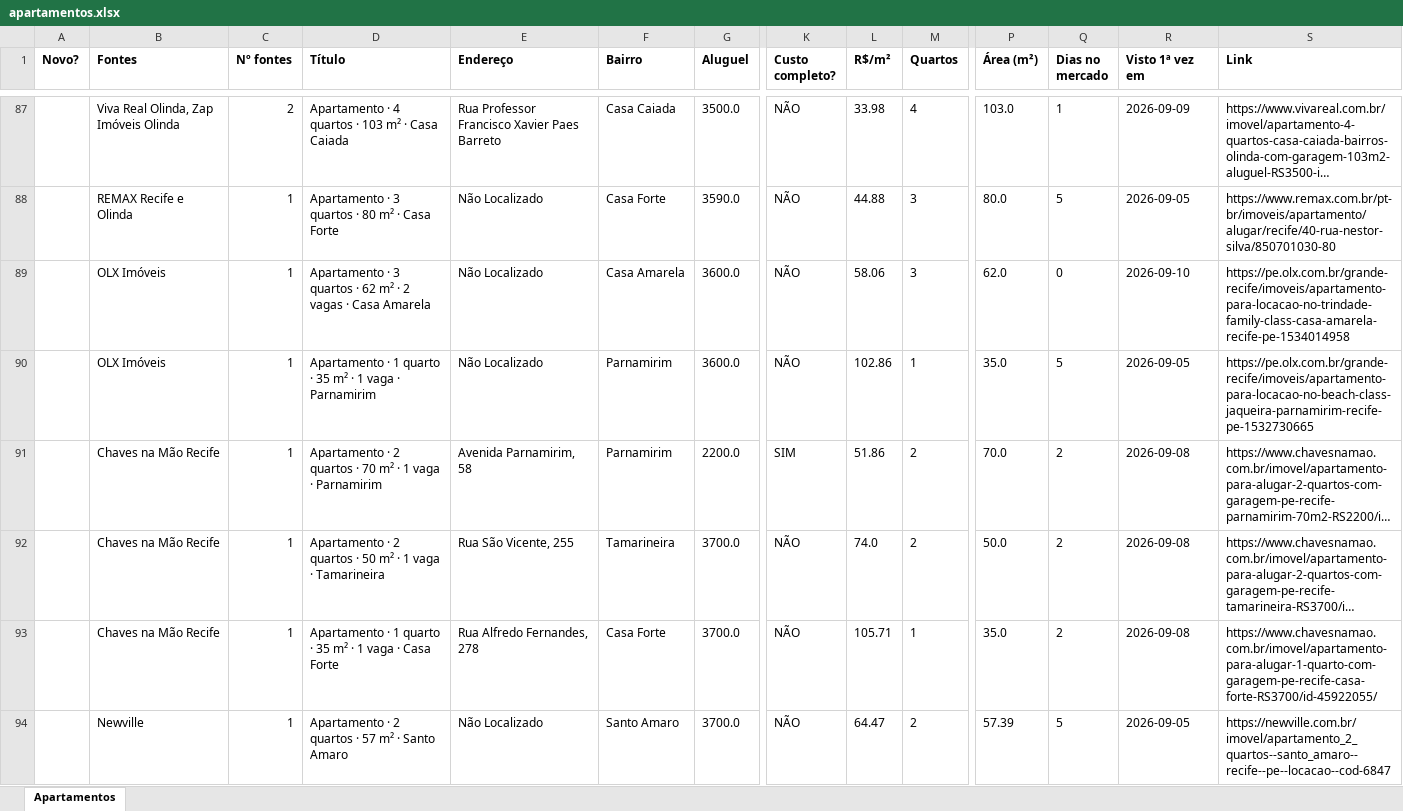
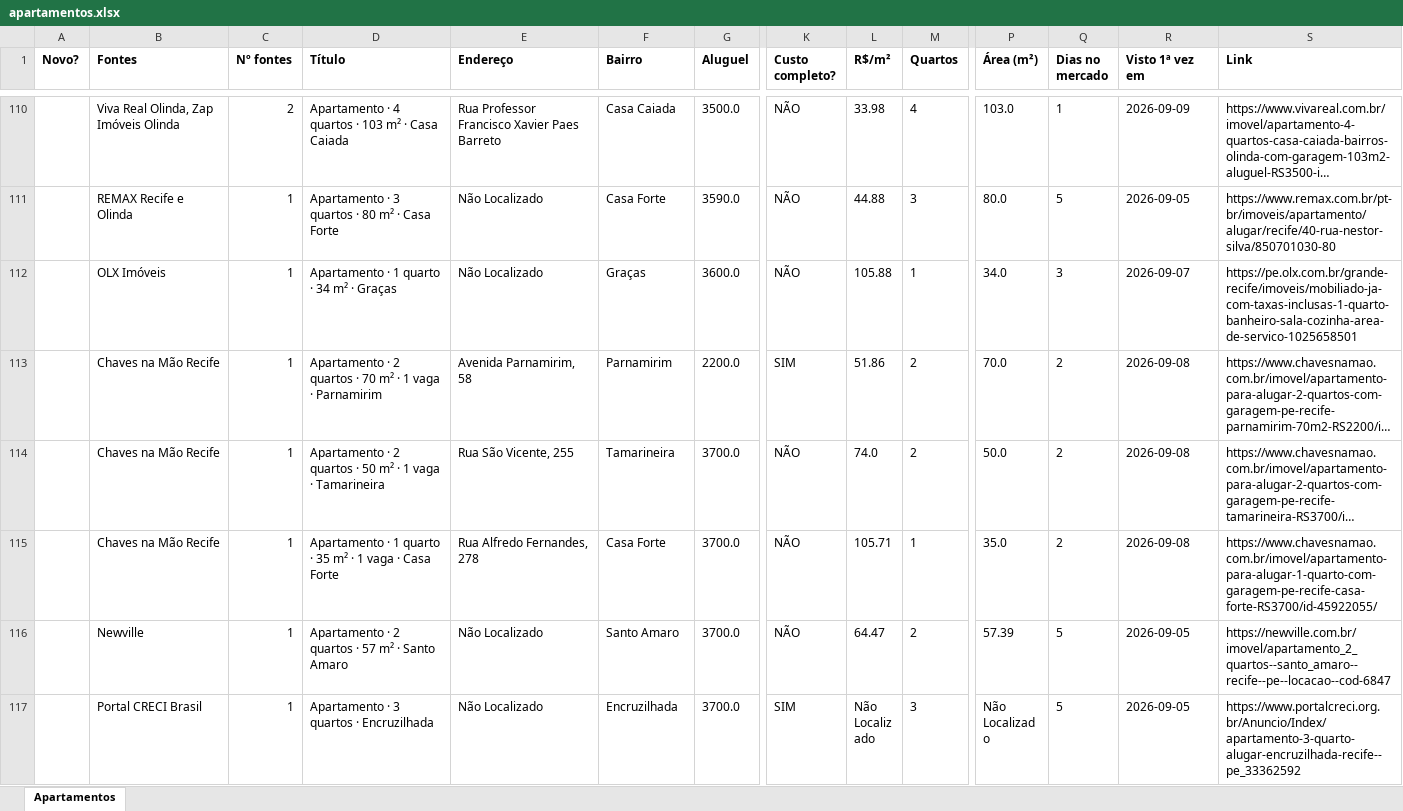
Before and after one commit to jlfig13/busca-imovel, an Excel workbook: saida/apartamentos.xlsx, sheet Apartamentos, drawn as a sheet; only a part is shown, gaps mark what is left out; the shorter side is filled out with more unchanged rows; long unchanged cells end in …; values as stored, in another font and other column widths than the file's, no borders; removed rows and columns are numbered as before the commit, all else as after; rows hold the shown columns only; the diff covers the shown part only; the diff names each change by its address in the sheet, - before the commit and + after, or states it on an @@ line.

```diff
--- a/saida/apartamentos.xlsx (sheet Apartamentos)
+++ b/saida/apartamentos.xlsx (sheet Apartamentos)
-row 89:  | OLX Imóveis | 1 | Apartamento · 3 quartos · 62 m² · 2 vagas · Casa Amarela | Não Localizado | Casa Amarela | 3600.0 | NÃO | 58.06 | 3 | 62.0 | 0 | 2026-09-10 | https://pe.olx.com.br/grande-recife/imoveis/apartamento-para-locacao-no-trindade-family-class-casa-amarela-recife-pe-1534014958
-D112 (Título): …quarto · 35 m² · 1 vaga · Parnamirim
+D112 (Título): …quarto · 34 m² · Graças
-F112 (Bairro): Parnamirim
+F112 (Bairro): Graças
-L112 (R$/m²): 102.86
+L112 (R$/m²): 105.88
-P112 (Área (m²)): 35.0
+P112 (Área (m²)): 34.0
-Q112 (Dias no mercado): 5
+Q112 (Dias no mercado): 3
-R112 (Visto 1ª vez em): 2026-09-05
+R112 (Visto 1ª vez em): 2026-09-07
-S112 (Link): https://pe.olx.com.br/grande-recife/imoveis/apartamento-para-locacao-no-beach-class-jaqueira-parnamirim-recife-pe-1532730665
+S112 (Link): https://pe.olx.com.br/grande-recife/imoveis/mobiliado-ja-com-taxas-inclusas-1-quarto-banheiro-sala-cozinha-area-de-servico-1025658501
```
Also changed, not shown: 47 added rows, 31 removed rows and 158 edited cells elsewhere in this sheet, 2 other files.
